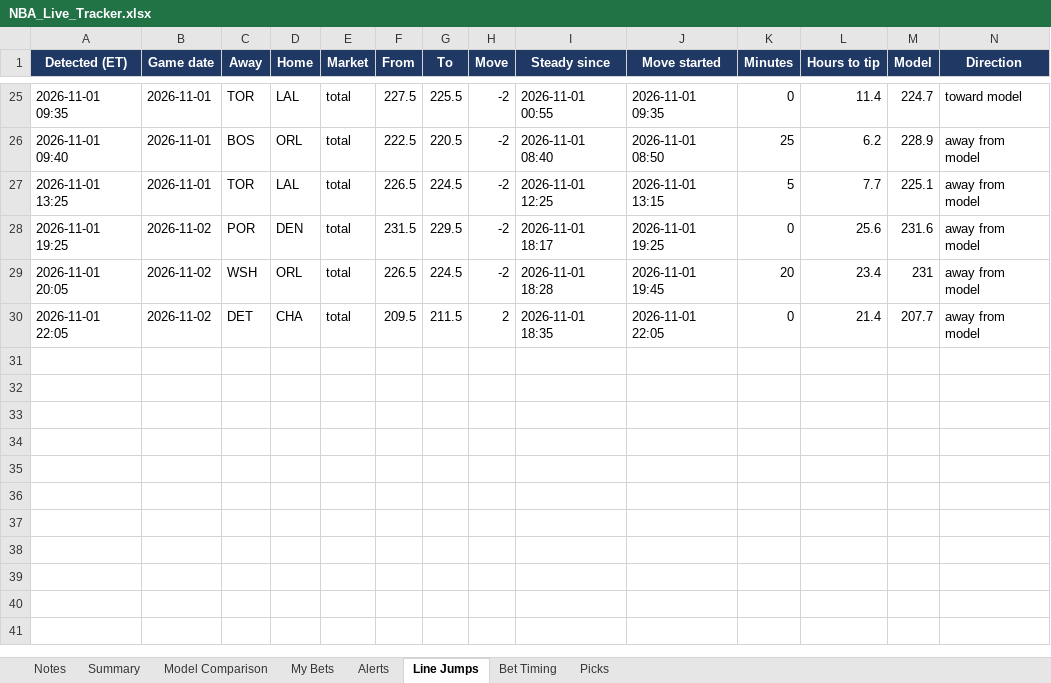
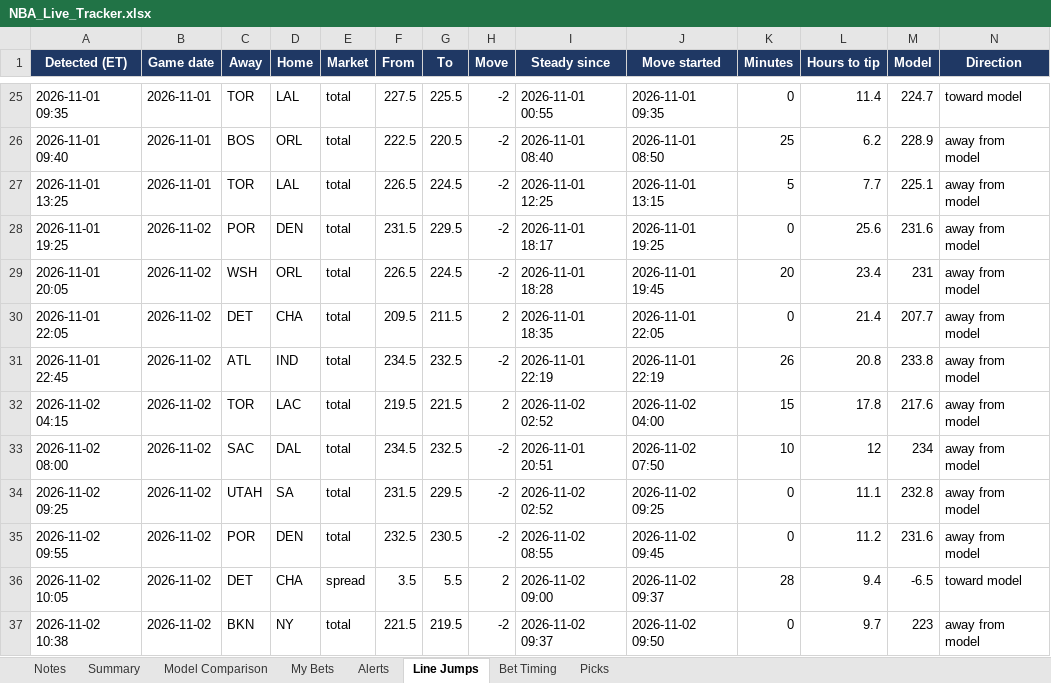
Before and after one commit to JeffreyD24/nba-mixed-model, an Excel workbook: NBA_Live_Tracker.xlsx, sheet Line Jumps, drawn as a sheet; only a part is shown, gaps mark what is left out; values as stored, in another font and other column widths than the file's, no borders; rows hold the shown columns only; the diff names each change by its address in the sheet, - before the commit and + after, or states it on an @@ line.

```diff
--- a/NBA_Live_Tracker.xlsx (sheet Line Jumps)
+++ b/NBA_Live_Tracker.xlsx (sheet Line Jumps)
+row 31: 2026-11-01 22:45 | 2026-11-02 | ATL | IND | total | 234.5 | 232.5 | -2 | 2026-11-01 22:19 | 2026-11-01 22:19 | 26 | 20.8 | 233.8 | away from model
+row 32: 2026-11-02 04:15 | 2026-11-02 | TOR | LAC | total | 219.5 | 221.5 | 2 | 2026-11-02 02:52 | 2026-11-02 04:00 | 15 | 17.8 | 217.6 | away from model
+row 33: 2026-11-02 08:00 | 2026-11-02 | SAC | DAL | total | 234.5 | 232.5 | -2 | 2026-11-01 20:51 | 2026-11-02 07:50 | 10 | 12 | 234 | away from model
+row 34: 2026-11-02 09:25 | 2026-11-02 | UTAH | SA | total | 231.5 | 229.5 | -2 | 2026-11-02 02:52 | 2026-11-02 09:25 | 0 | 11.1 | 232.8 | away from model
+row 35: 2026-11-02 09:55 | 2026-11-02 | POR | DEN | total | 232.5 | 230.5 | -2 | 2026-11-02 08:55 | 2026-11-02 09:45 | 0 | 11.2 | 231.6 | away from model
+row 36: 2026-11-02 10:05 | 2026-11-02 | DET | CHA | spread | 3.5 | 5.5 | 2 | 2026-11-02 09:00 | 2026-11-02 09:37 | 28 | 9.4 | -6.5 | toward model
+row 37: 2026-11-02 10:38 | 2026-11-02 | BKN | NY | total | 221.5 | 219.5 | -2 | 2026-11-02 09:37 | 2026-11-02 09:50 | 0 | 9.7 | 223 | away from model
```
Also changed, not shown: sheet Alerts, sheet Model Comparison, sheet My Bets, sheet Picks, sheet Notes, 12 other files.
